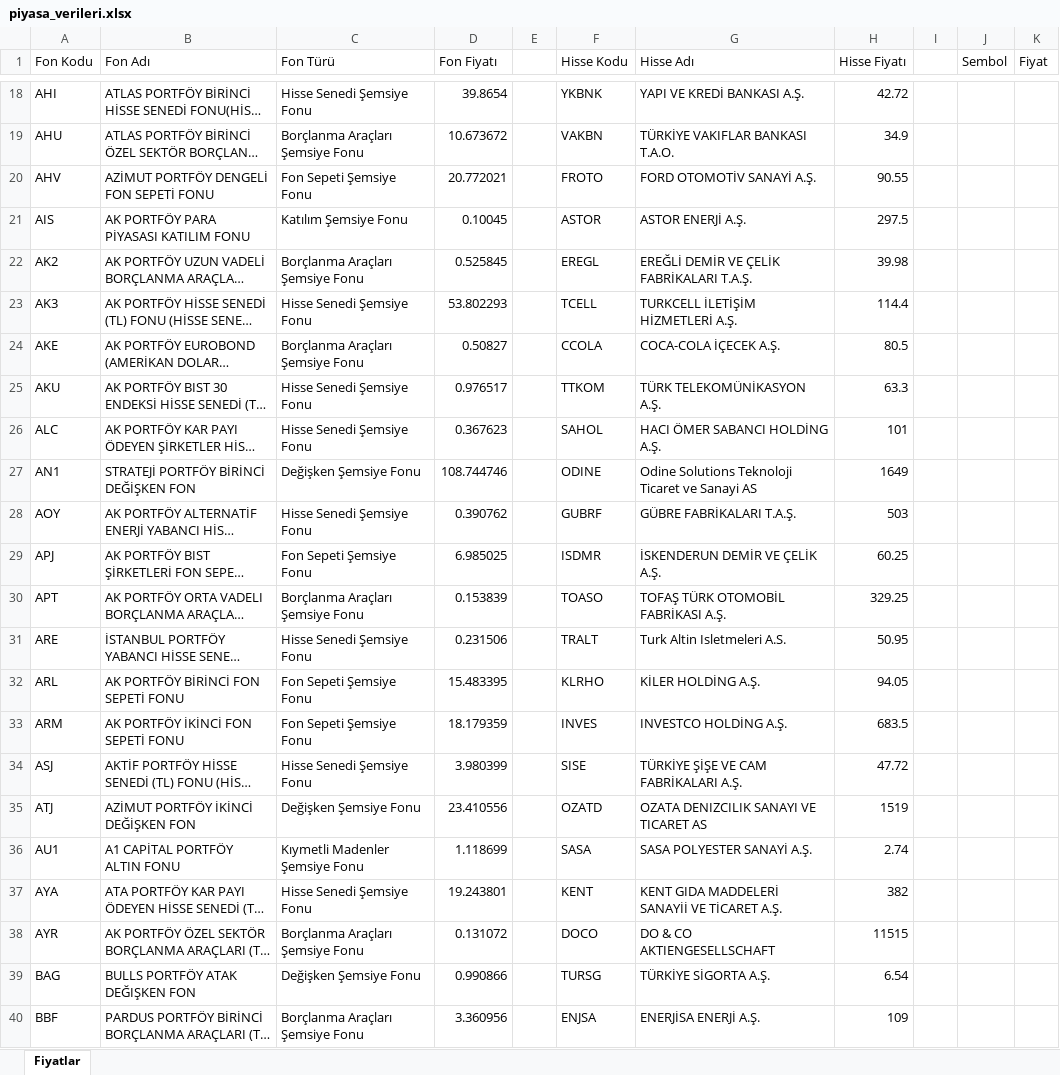
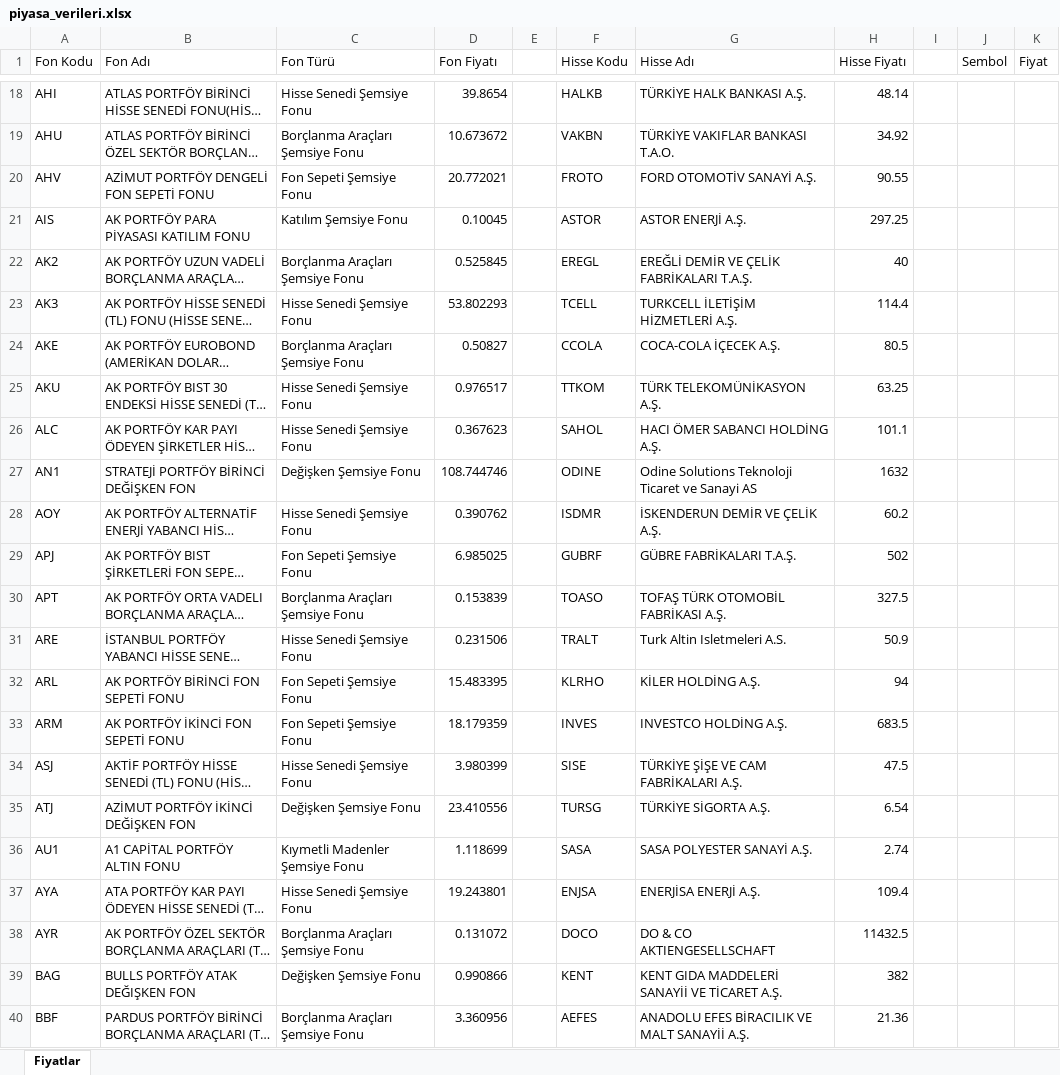
Before and after one commit to fkcengizhan-crypto/piyasa_verileri, an Excel workbook: piyasa_verileri.xlsx, sheet Fiyatlar, drawn as a sheet; only a part is shown, gaps mark what is left out; long unchanged cells end in …; values as stored, in another font and other column widths than the file's, no borders; table styles not drawn; the diff covers the shown part only; the diff names each change by its address in the sheet, - before the commit and + after, or states it on an @@ line.

```diff
--- a/piyasa_verileri.xlsx (sheet Fiyatlar)
+++ b/piyasa_verileri.xlsx (sheet Fiyatlar)
-F18 (Hisse Kodu): YKBNK
+F18 (Hisse Kodu): HALKB
-G18 (Hisse Adı): YAPI VE KREDİ BANKASI A.Ş.
+G18 (Hisse Adı): TÜRKİYE HALK BANKASI A.Ş.
-H18 (Hisse Fiyatı): 42.72
+H18 (Hisse Fiyatı): 48.14
-H19 (Hisse Fiyatı): 34.9
+H19 (Hisse Fiyatı): 34.92
-H21 (Hisse Fiyatı): 297.5
+H21 (Hisse Fiyatı): 297.25
-H22 (Hisse Fiyatı): 39.98
+H22 (Hisse Fiyatı): 40
-H25 (Hisse Fiyatı): 63.3
+H25 (Hisse Fiyatı): 63.25
-H26 (Hisse Fiyatı): 101
+H26 (Hisse Fiyatı): 101.1
-H27 (Hisse Fiyatı): 1649
+H27 (Hisse Fiyatı): 1632
-F28 (Hisse Kodu): GUBRF
+F28 (Hisse Kodu): ISDMR
-G28 (Hisse Adı): GÜBRE FABRİKALARI T.A.Ş.
+G28 (Hisse Adı): İSKENDERUN DEMİR VE ÇELİK A.Ş.
-H28 (Hisse Fiyatı): 503
+H28 (Hisse Fiyatı): 60.2
-F29 (Hisse Kodu): ISDMR
+F29 (Hisse Kodu): GUBRF
-G29 (Hisse Adı): İSKENDERUN DEMİR VE ÇELİK A.Ş.
+G29 (Hisse Adı): GÜBRE FABRİKALARI T.A.Ş.
-H29 (Hisse Fiyatı): 60.25
+H29 (Hisse Fiyatı): 502
-H30 (Hisse Fiyatı): 329.25
+H30 (Hisse Fiyatı): 327.5
-H31 (Hisse Fiyatı): 50.95
+H31 (Hisse Fiyatı): 50.9
-H32 (Hisse Fiyatı): 94.05
+H32 (Hisse Fiyatı): 94
-H34 (Hisse Fiyatı): 47.72
+H34 (Hisse Fiyatı): 47.5
-F35 (Hisse Kodu): OZATD
+F35 (Hisse Kodu): TURSG
-G35 (Hisse Adı): OZATA DENIZCILIK SANAYI VE TICARET AS
+G35 (Hisse Adı): TÜRKİYE SİGORTA A.Ş.
-H35 (Hisse Fiyatı): 1519
+H35 (Hisse Fiyatı): 6.54
-F37 (Hisse Kodu): KENT
+F37 (Hisse Kodu): ENJSA
-G37 (Hisse Adı): KENT GIDA MADDELERİ SANAYİİ VE TİCARET A.Ş.
+G37 (Hisse Adı): ENERJİSA ENERJİ A.Ş.
-H37 (Hisse Fiyatı): 382
+H37 (Hisse Fiyatı): 109.4
-H38 (Hisse Fiyatı): 11515
+H38 (Hisse Fiyatı): 11432.5
-F39 (Hisse Kodu): TURSG
+F39 (Hisse Kodu): KENT
-G39 (Hisse Adı): TÜRKİYE SİGORTA A.Ş.
+G39 (Hisse Adı): KENT GIDA MADDELERİ SANAYİİ VE TİCARET A.Ş.
-H39 (Hisse Fiyatı): 6.54
+H39 (Hisse Fiyatı): 382
-F40 (Hisse Kodu): ENJSA
+F40 (Hisse Kodu): AEFES
-G40 (Hisse Adı): ENERJİSA ENERJİ A.Ş.
+G40 (Hisse Adı): ANADOLU EFES BİRACILIK VE MALT SANAYİİ A.Ş.
-H40 (Hisse Fiyatı): 109
+H40 (Hisse Fiyatı): 21.36
```
Also changed, not shown: 1541 edited cells elsewhere in this sheet, 1 other file.
